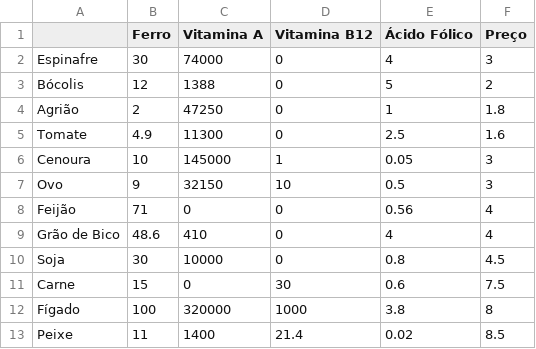
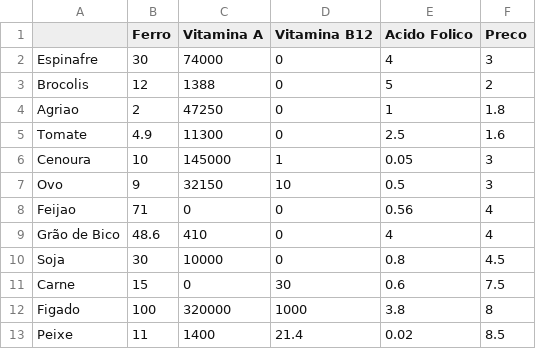
Before and after one commit to Rubelmar/Ocean, a CSV file: Exemplo 2.6 - Belfiore & Fávero (Tabela 2.4)_2.csv, drawn as a sheet; the diff names each change by its address in the sheet, - before the commit and + after, or states it on an @@ line.

Commit message:
Update Exemplo 2.6 - Belfiore & Fávero (Tabela 2.4)_2.csv

```diff
--- a/Exemplo 2.6 - Belfiore & Fávero (Tabela 2.4)_2.csv
+++ b/Exemplo 2.6 - Belfiore & Fávero (Tabela 2.4)_2.csv
-E1: Ácido Fólico
+E1: Acido Folico
-F1: Preço
+F1: Preco
-A3: Bócolis
+A3: Brocolis
-A4: Agrião
+A4: Agriao
-A8: Feijão
+A8: Feijao
-A12: Fígado
+A12: Figado
```
